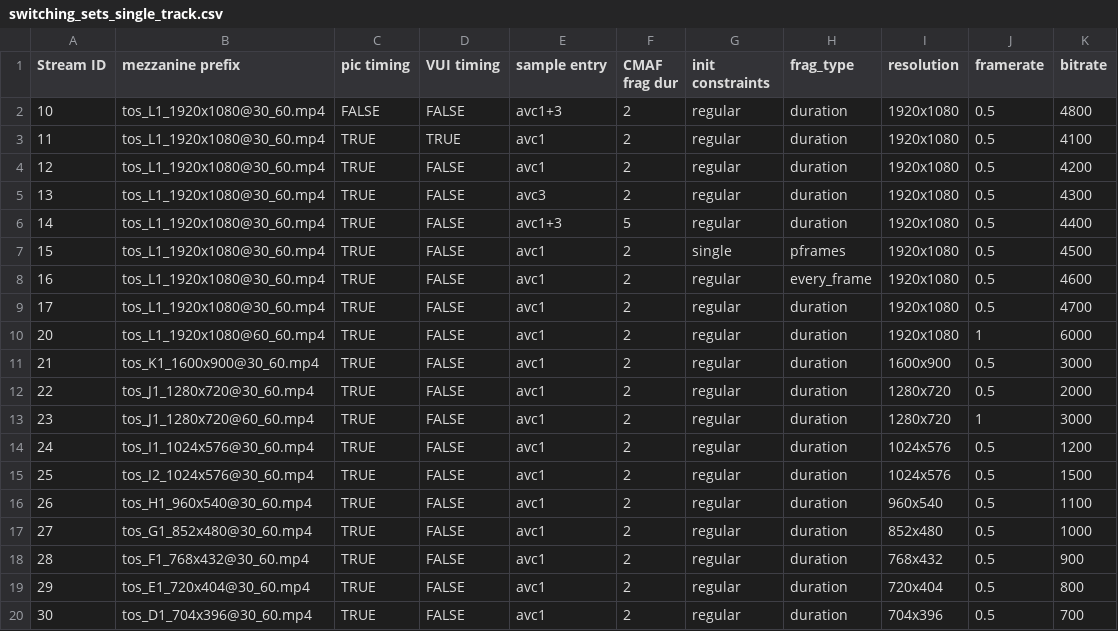
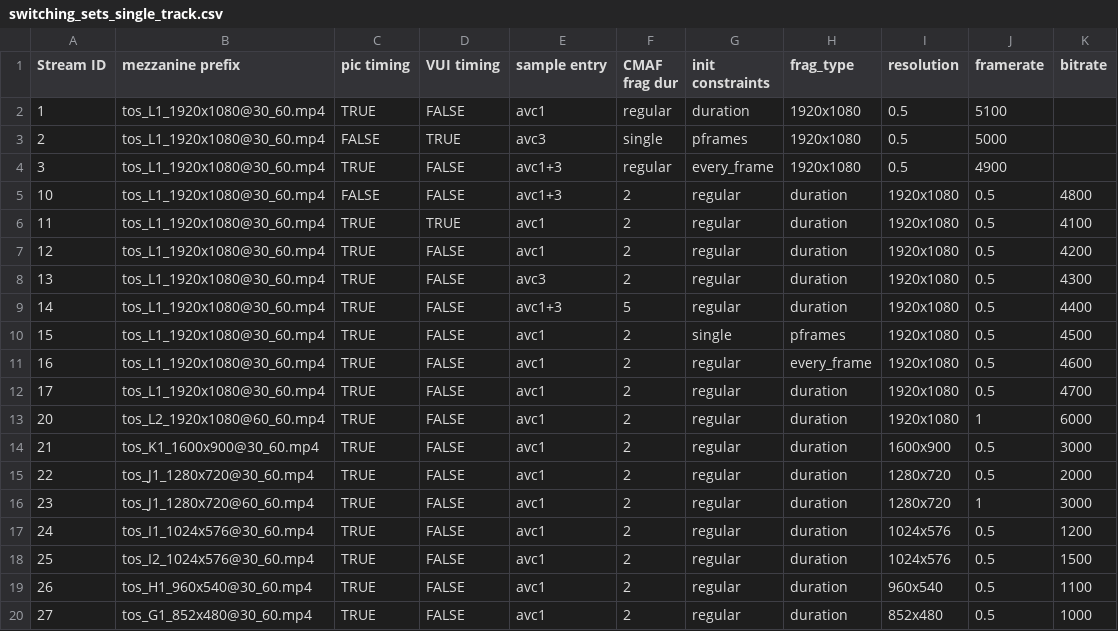
Before and after one commit to cta-wave/Test-Content-Generation, a CSV file: switching_sets_single_track.csv, drawn as a sheet; only a part is shown; the shorter side is filled out with more unchanged rows.

Commit message:
update content streams, see #13

```diff
--- a/switching_sets_single_track.csv
+++ b/switching_sets_single_track.csv
@@ -1,2 +1,5 @@
 Stream ID,mezzanine prefix,pic timing,VUI timing,sample entry,CMAF frag dur,init constraints,frag_type,resolution,framerate,bitrate
+1,tos_L1_1920x1080@30_60.mp4,TRUE,FALSE,avc1,regular,duration,1920x1080,0.5,5100
+2,tos_L1_1920x1080@30_60.mp4,FALSE,TRUE,avc3,single,pframes,1920x1080,0.5,5000
+3,tos_L1_1920x1080@30_60.mp4,TRUE,FALSE,avc1+3,regular,every_frame,1920x1080,0.5,4900
 10,tos_L1_1920x1080@30_60.mp4,FALSE,FALSE,avc1+3,2,regular,duration,1920x1080,0.5,4800
@@ -9,3 +12,3 @@ Stream ID,mezzanine prefix,pic timing,VUI timing,sample entry,CMAF frag dur,init
 17,tos_L1_1920x1080@30_60.mp4,TRUE,FALSE,avc1,2,regular,duration,1920x1080,0.5,4700
-20,tos_L1_1920x1080@60_60.mp4,TRUE,FALSE,avc1,2,regular,duration,1920x1080,1,6000
+20,tos_L2_1920x1080@60_60.mp4,TRUE,FALSE,avc1,2,regular,duration,1920x1080,1,6000
 21,tos_K1_1600x900@30_60.mp4,TRUE,FALSE,avc1,2,regular,duration,1600x900,0.5,3000
```
Also changed, not shown: 1 other file.
